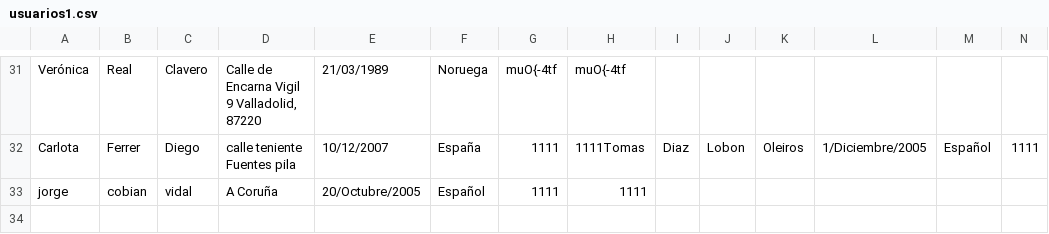
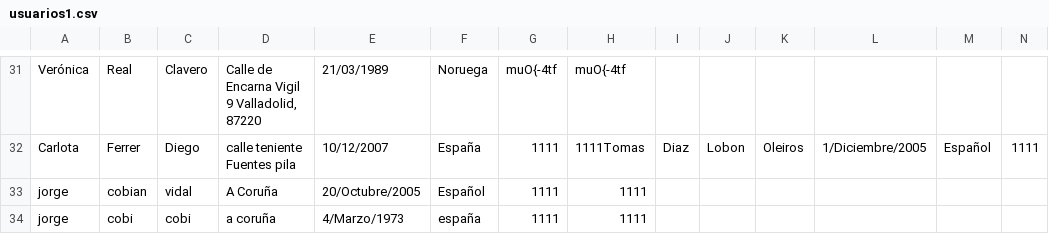
Before and after one commit to MateoCifrianG/EcoCloset, a CSV file: usuarios1.csv, drawn as a sheet; only a part is shown, gaps mark what is left out; rows hold the shown columns only; the diff names each change by its address in the sheet, - before the commit and + after, or states it on an @@ line.

```diff
--- a/usuarios1.csv
+++ b/usuarios1.csv
+row 34: jorge | cobi | cobi | a coruña | 4/Marzo/1973 | españa | 1111 | 1111
```
Also changed, not shown: 1 other file.
